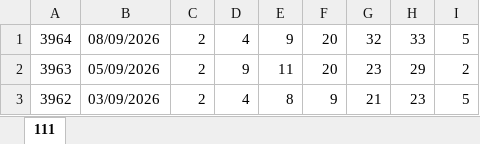
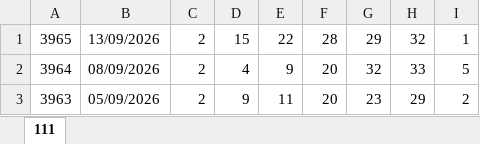
Before and after one commit to moadi1987-eng/LottoAmir, an Excel workbook: NUMBERS.xlsx, sheet 111, drawn as a sheet; only a part is shown; the shorter side is filled out with more unchanged rows; values as stored, in another font and other column widths than the file's, no borders; the diff names each change by its address in the sheet, - before the commit and + after, or states it on an @@ line.

Commit message:
data: update lotto results and prizes

```diff
--- a/NUMBERS.xlsx (sheet 111)
+++ b/NUMBERS.xlsx (sheet 111)
+row 1: 3965 | 13/09/2026 | 2 | 15 | 22 | 28 | 29 | 32 | 1
```
Also changed, not shown: 1 other file.
